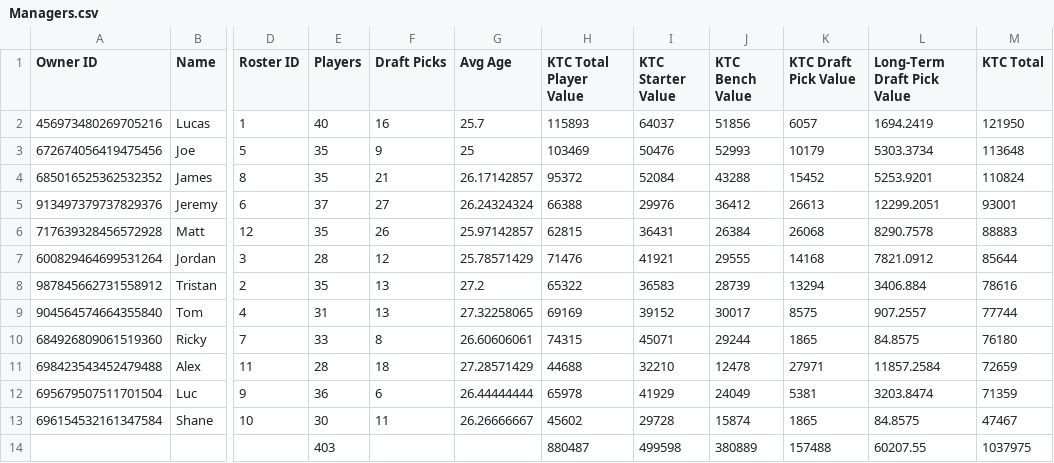
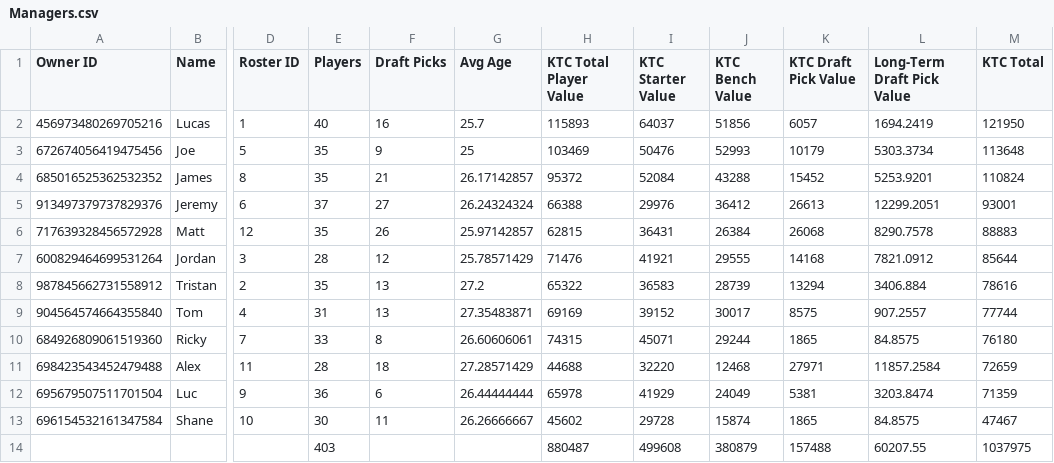
Before and after one commit to lalder95/AGS_Data, a CSV file: CSV/Managers.csv, drawn as a sheet; only a part is shown, gaps mark what is left out; the diff names each change by its address in the sheet, - before the commit and + after, or states it on an @@ line.

```diff
--- a/CSV/Managers.csv
+++ b/CSV/Managers.csv
-G9 (Avg Age): 27.32258065
+G9 (Avg Age): 27.35483871
-I11 (KTC Starter Value): 32210
+I11 (KTC Starter Value): 32220
-J11 (KTC Bench Value): 12478
+J11 (KTC Bench Value): 12468
-I14 (KTC Starter Value): 499598
+I14 (KTC Starter Value): 499608
-J14 (KTC Bench Value): 380889
+J14 (KTC Bench Value): 380879
```
Also changed, not shown: CSV/Players.csv, CSV/TeamTrajectory.csv.
